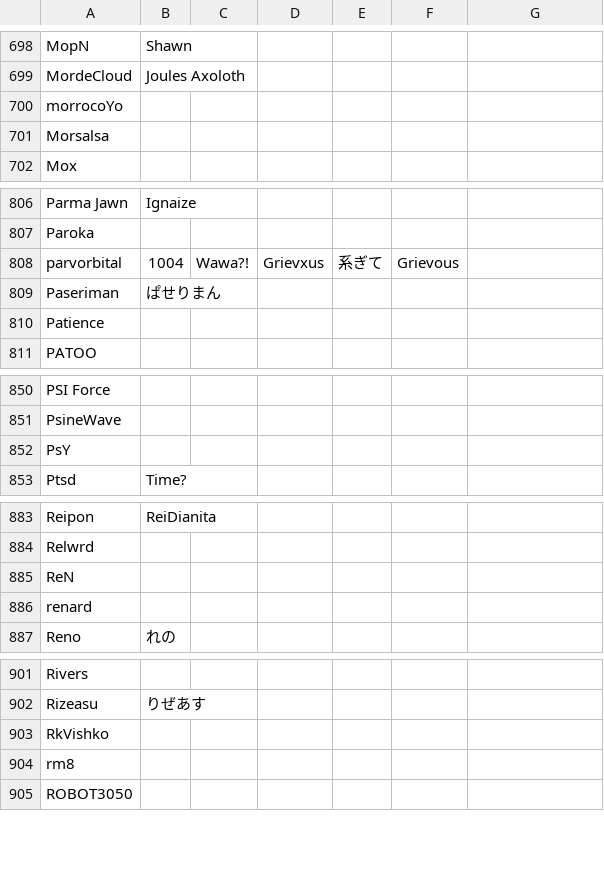
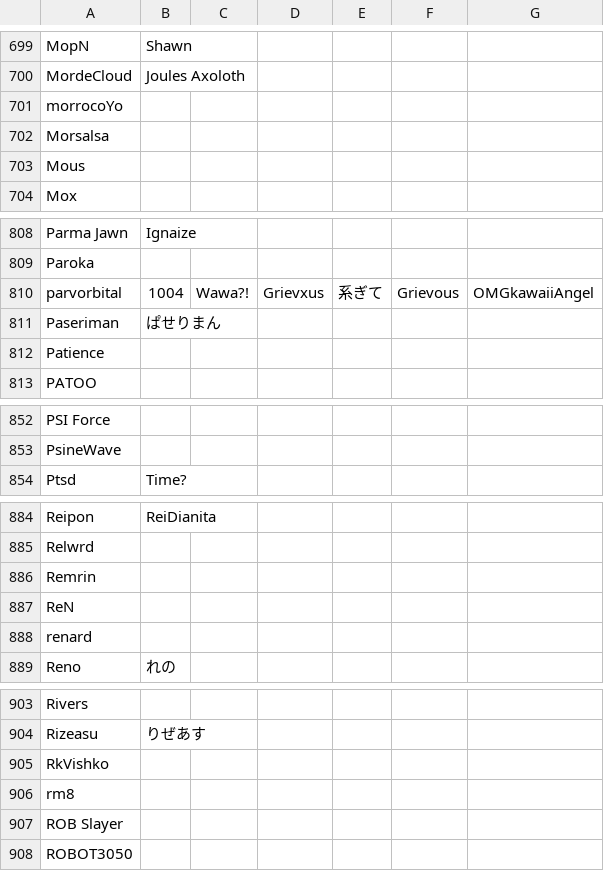
Before and after one commit to kenniky/ultrank-scoring, a CSV file: ultrank_tags.csv, drawn as a sheet; only a part is shown, gaps mark what is left out; the diff covers the shown part only.

```diff
--- a/ultrank_tags.csv
+++ b/ultrank_tags.csv
@@ -701,0 +703 @@ Morsalsa,,,,,
+Mous,,,,,,
@@ -808 +810 @@ Paroka,,,,,
-parvorbital,1004,Wawa?!,Grievxus,系ぎて,Grievous
+parvorbital,1004,Wawa?!,Grievxus,系ぎて,Grievous,OMGkawaiiAngel
@@ -852 +853,0 @@ PsineWave,,,,,
-PsY,,,,,
@@ -884,0 +886 @@ Relwrd,,,,,
+Remrin,,,,,,
@@ -904,0 +907 @@ rm8,,,,,
+ROB Slayer,,,,,,
```
Also changed, not shown: 3 added rows, 2 removed rows and 4 edited cells elsewhere in this file, 1 other file.
